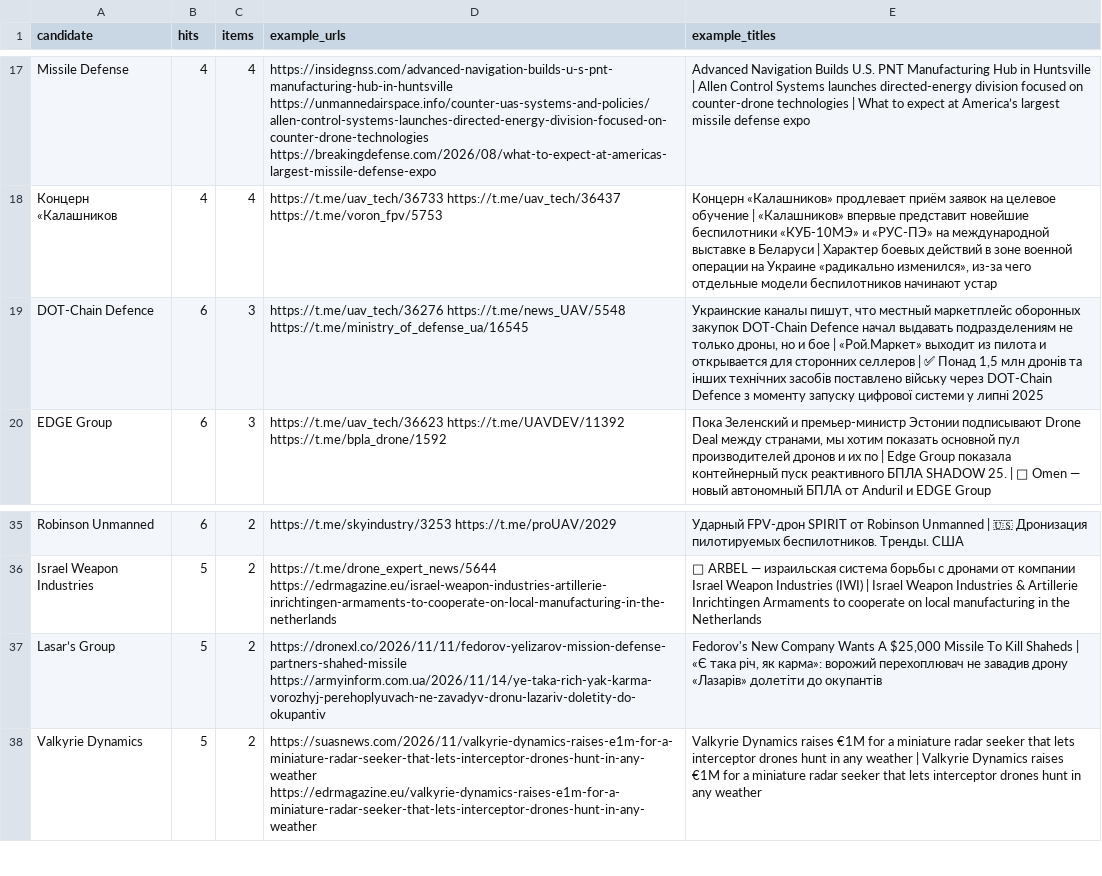
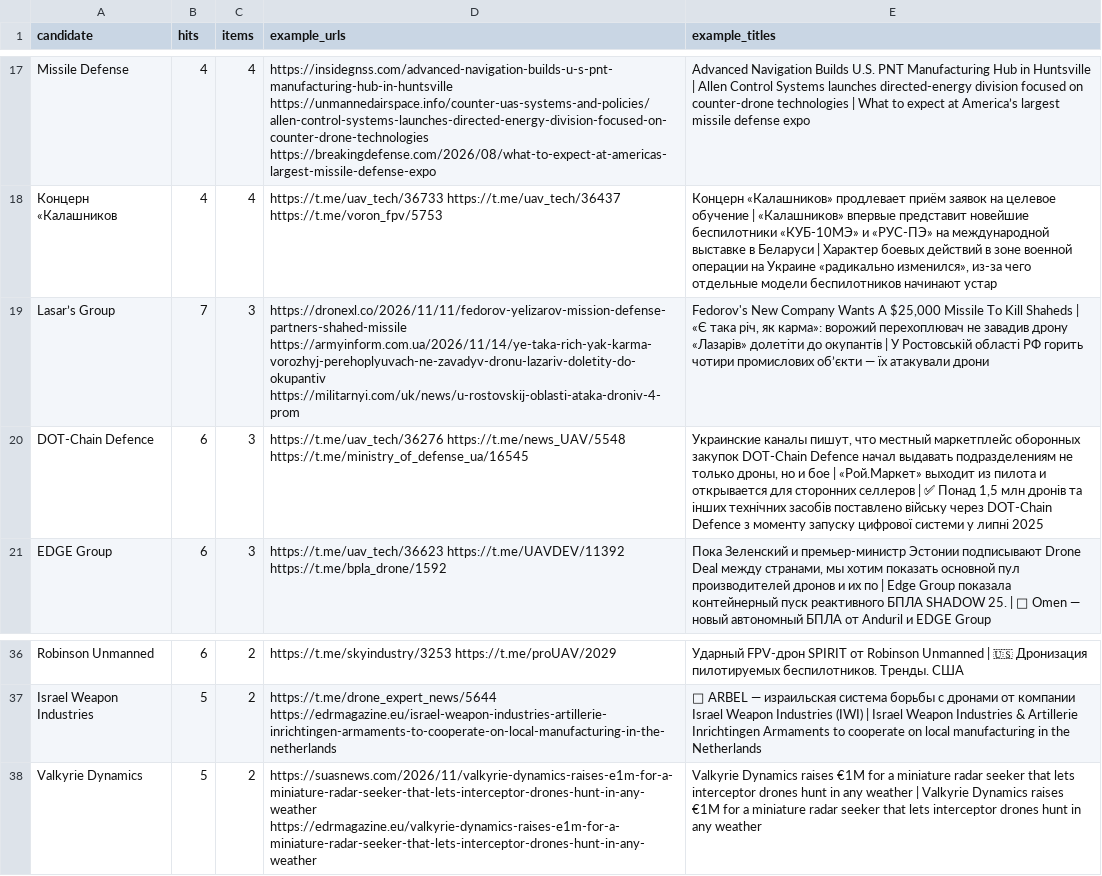
Before and after one commit to SKB-BY/cbr-news-materials, a CSV file: data/mention_gap.csv, drawn as a sheet; only a part is shown, gaps mark what is left out; removed rows and columns are numbered as before the commit, all else as after; the diff names each change by its address in the sheet, - before the commit and + after, or states it on an @@ line.

```diff
--- a/data/mention_gap.csv
+++ b/data/mention_gap.csv
+row 19: Lasar’s Group | 7 | 3 | https://dronexl.co/2026/11/11/fedorov-yelizarov-mission-defense-partners-shahed-missile https://armyinform.com.ua/2026/11/14/ye-taka-rich-yak-karma-vorozhyj-perehoplyuvach-ne-zavadyv-dronu-lazariv-doletity-do-okupantiv https://militarnyi.com/uk/news/u-rostovskij-oblasti-ataka-droniv-4-prom | Fedorov's New Company Wants A $25,000 Missile To Kill Shaheds | «Є така річ, як карма»: ворожий перехоплювач не завадив дрону «Лазарів» долетіти до окупантів | У Ростовській області РФ горить чотири промислових обʼєкти — їх атакували дрони
-row 37: Lasar’s Group | 5 | 2 | https://dronexl.co/2026/11/11/fedorov-yelizarov-mission-defense-partners-shahed-missile https://armyinform.com.ua/2026/11/14/ye-taka-rich-yak-karma-vorozhyj-perehoplyuvach-ne-zavadyv-dronu-lazariv-doletity-do-okupantiv | Fedorov's New Company Wants A $25,000 Missile To Kill Shaheds | «Є така річ, як карма»: ворожий перехоплювач не завадив дрону «Лазарів» долетіти до окупантів
```
Also changed, not shown: news-map/entities_unlocated.csv, 22 other files.
